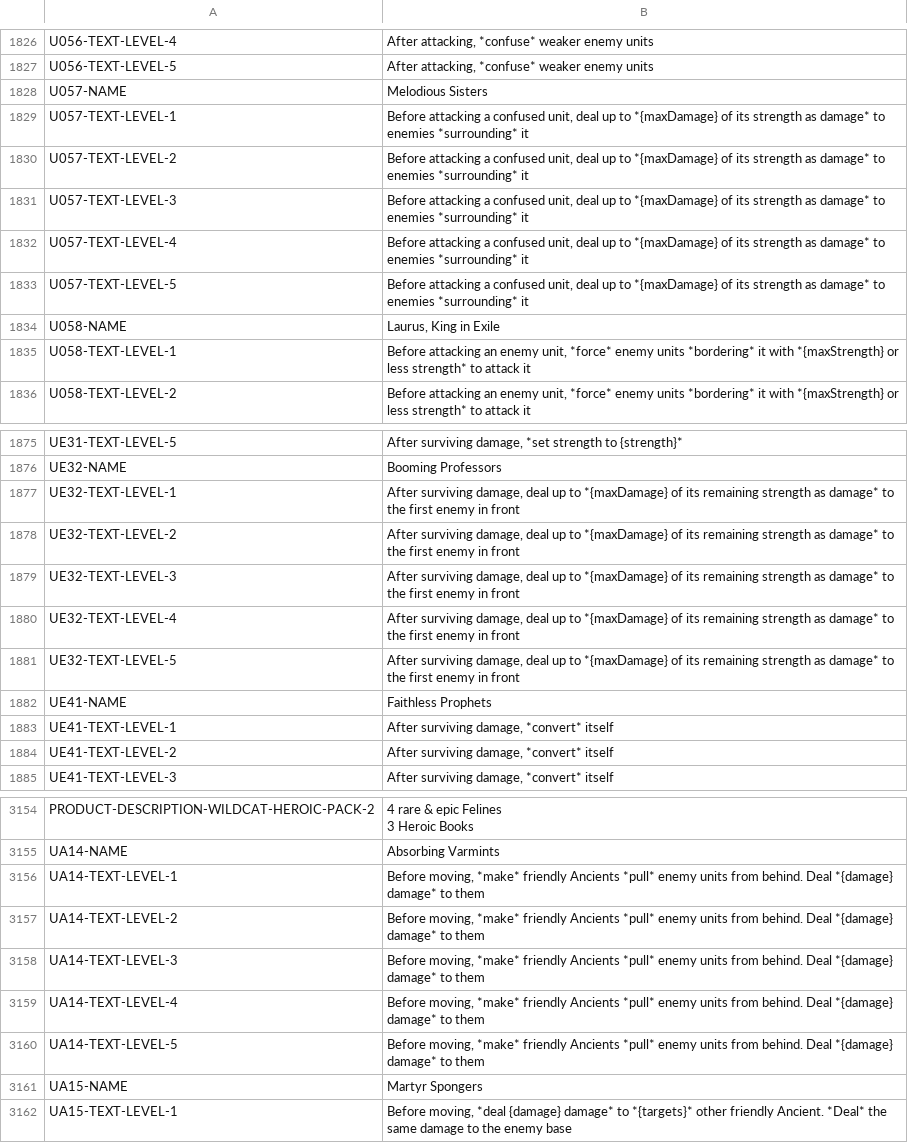
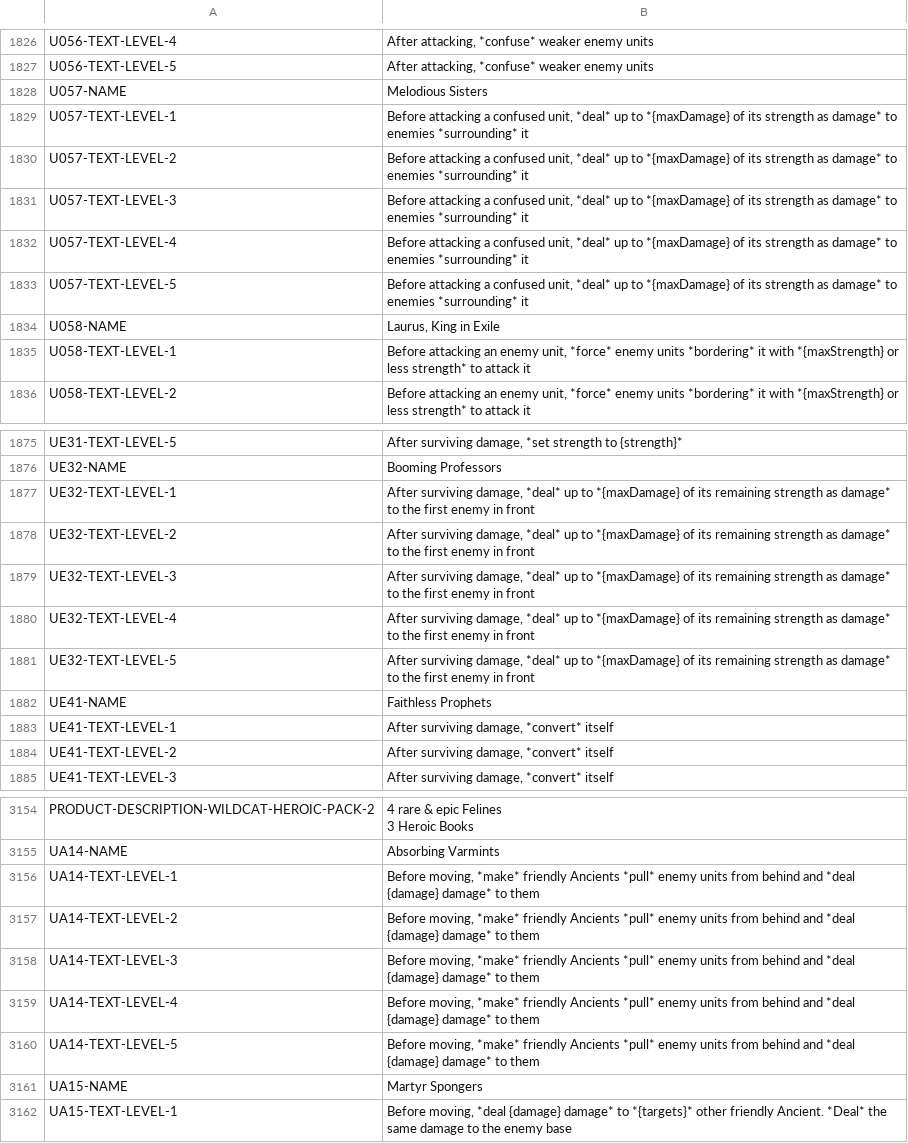
Before and after one commit to dvrp0/SBDynamicLocPatcher, a CSV file: localizations/english-nonencrypted.csv, drawn as a sheet; only a part is shown, gaps mark what is left out.

Commit message:
Update localizations

```diff
--- a/localizations/english-nonencrypted.csv
+++ b/localizations/english-nonencrypted.csv
@@ -1890,7 +1890,7 @@ U056-TEXT-LEVEL-5,"After attacking, *confuse* weaker enemy units"
 U057-NAME,"Melodious Sisters"
-U057-TEXT-LEVEL-1,"Before attacking a confused unit, deal up to *{maxDamage} of its strength as damage* to enemies *surrounding* it"
-U057-TEXT-LEVEL-2,"Before attacking a confused unit, deal up to *{maxDamage} of its strength as damage* to enemies *surrounding* it"
-U057-TEXT-LEVEL-3,"Before attacking a confused unit, deal up to *{maxDamage} of its strength as damage* to enemies *surrounding* it"
-U057-TEXT-LEVEL-4,"Before attacking a confused unit, deal up to *{maxDamage} of its strength as damage* to enemies *surrounding* it"
-U057-TEXT-LEVEL-5,"Before attacking a confused unit, deal up to *{maxDamage} of its strength as damage* to enemies *surrounding* it"
+U057-TEXT-LEVEL-1,"Before attacking a confused unit, *deal* up to *{maxDamage} of its strength as damage* to enemies *surrounding* it"
+U057-TEXT-LEVEL-2,"Before attacking a confused unit, *deal* up to *{maxDamage} of its strength as damage* to enemies *surrounding* it"
+U057-TEXT-LEVEL-3,"Before attacking a confused unit, *deal* up to *{maxDamage} of its strength as damage* to enemies *surrounding* it"
+U057-TEXT-LEVEL-4,"Before attacking a confused unit, *deal* up to *{maxDamage} of its strength as damage* to enemies *surrounding* it"
+U057-TEXT-LEVEL-5,"Before attacking a confused unit, *deal* up to *{maxDamage} of its strength as damage* to enemies *surrounding* it"
 U058-NAME,"Laurus, King in Exile"
@@ -1938,7 +1938,7 @@ UE31-TEXT-LEVEL-5,"After surviving damage, *set strength to {strength}*"
 UE32-NAME,"Booming Professors"
-UE32-TEXT-LEVEL-1,"After surviving damage, deal up to *{maxDamage} of its remaining strength as damage* to the first enemy in front"
-UE32-TEXT-LEVEL-2,"After surviving damage, deal up to *{maxDamage} of its remaining strength as damage* to the first enemy in front"
-UE32-TEXT-LEVEL-3,"After surviving damage, deal up to *{maxDamage} of its remaining strength as damage* to the first enemy in front"
-UE32-TEXT-LEVEL-4,"After surviving damage, deal up to *{maxDamage} of its remaining strength as damage* to the first enemy in front"
-UE32-TEXT-LEVEL-5,"After surviving damage, deal up to *{maxDamage} of its remaining strength as damage* to the first enemy in front"
+UE32-TEXT-LEVEL-1,"After surviving damage, *deal* up to *{maxDamage} of its remaining strength as damage* to the first enemy in front"
+UE32-TEXT-LEVEL-2,"After surviving damage, *deal* up to *{maxDamage} of its remaining strength as damage* to the first enemy in front"
+UE32-TEXT-LEVEL-3,"After surviving damage, *deal* up to *{maxDamage} of its remaining strength as damage* to the first enemy in front"
+UE32-TEXT-LEVEL-4,"After surviving damage, *deal* up to *{maxDamage} of its remaining strength as damage* to the first enemy in front"
+UE32-TEXT-LEVEL-5,"After surviving damage, *deal* up to *{maxDamage} of its remaining strength as damage* to the first enemy in front"
 UE41-NAME,"Faithless Prophets"
@@ -3378,7 +3378,7 @@ PRODUCT-DESCRIPTION-WILDCAT-HEROIC-PACK-2,"4 rare & epic Felines
 UA14-NAME,"Absorbing Varmints"
-UA14-TEXT-LEVEL-1,"Before moving, *make* friendly Ancients *pull* enemy units from behind. Deal *{damage} damage* to them"
-UA14-TEXT-LEVEL-2,"Before moving, *make* friendly Ancients *pull* enemy units from behind. Deal *{damage} damage* to them"
-UA14-TEXT-LEVEL-3,"Before moving, *make* friendly Ancients *pull* enemy units from behind. Deal *{damage} damage* to them"
-UA14-TEXT-LEVEL-4,"Before moving, *make* friendly Ancients *pull* enemy units from behind. Deal *{damage} damage* to them"
-UA14-TEXT-LEVEL-5,"Before moving, *make* friendly Ancients *pull* enemy units from behind. Deal *{damage} damage* to them"
+UA14-TEXT-LEVEL-1,"Before moving, *make* friendly Ancients *pull* enemy units from behind and *deal {damage} damage* to them"
+UA14-TEXT-LEVEL-2,"Before moving, *make* friendly Ancients *pull* enemy units from behind and *deal {damage} damage* to them"
+UA14-TEXT-LEVEL-3,"Before moving, *make* friendly Ancients *pull* enemy units from behind and *deal {damage} damage* to them"
+UA14-TEXT-LEVEL-4,"Before moving, *make* friendly Ancients *pull* enemy units from behind and *deal {damage} damage* to them"
+UA14-TEXT-LEVEL-5,"Before moving, *make* friendly Ancients *pull* enemy units from behind and *deal {damage} damage* to them"
 UA15-NAME,"Martyr Spongers"
```
Also changed, not shown: localizations/english.csv.
